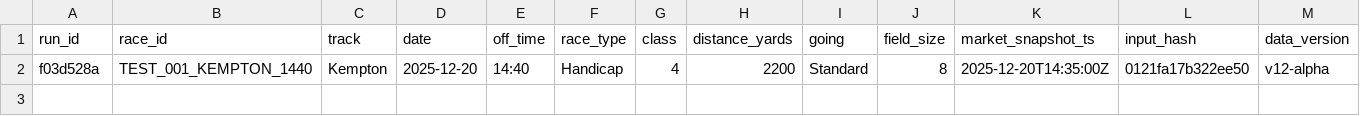
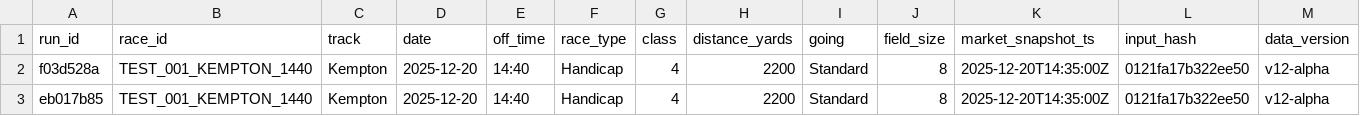
Before and after one commit to elpresidentepiff/velo-oracle-prime, a CSV file: logs/master_race_log.csv, drawn as a sheet; only a part is shown; rows hold the shown columns only; the diff names each change by its address in the sheet, - before the commit and + after, or states it on an @@ line.

```diff
--- a/logs/master_race_log.csv
+++ b/logs/master_race_log.csv
+row 3: eb017b85 | TEST_001_KEMPTON_1440 | Kempton | 2025-12-20 | 14:40 | Handicap | 4 | 2200 | Standard | 8 | 2025-12-20T14:35:00Z | 0121fa17b322ee50 | v12-alpha
```
Also changed, not shown: logs/fade_audit_log.csv, 1 other file.
